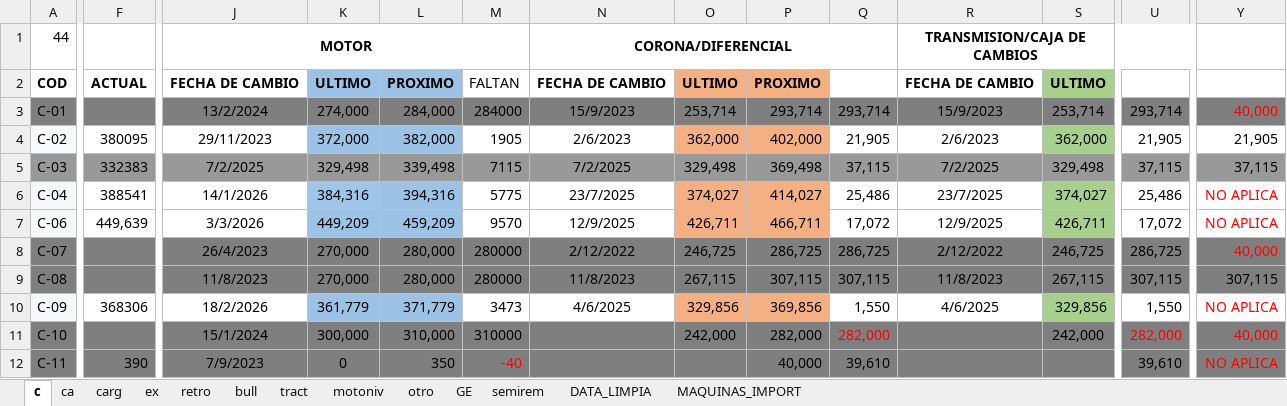
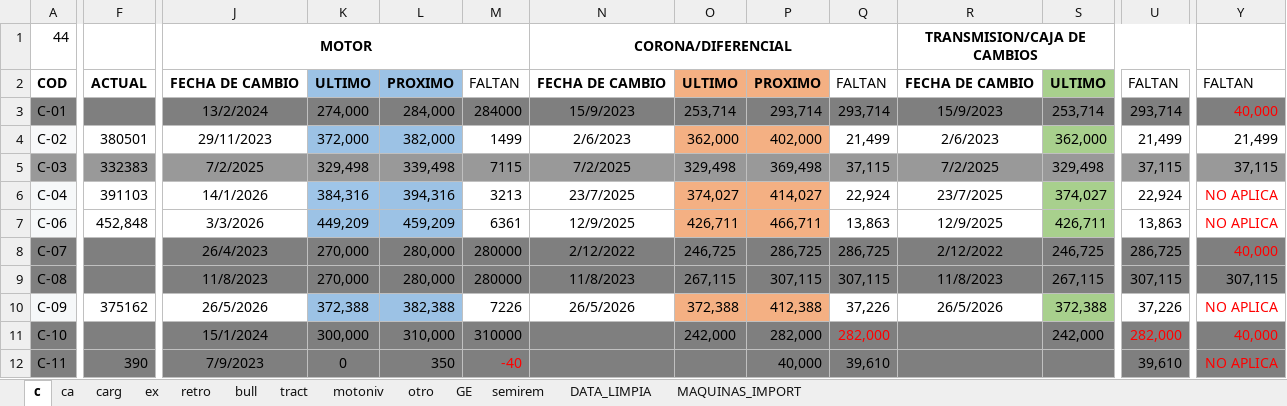
Before and after one commit to empresa237/pruebamanten, an Excel workbook: mantenciones_pendientes_y_futuras.xlsx, sheet c, drawn as a sheet; only a part is shown, gaps mark what is left out; values as stored, in another font and other column widths than the file's, no borders; charts and pictures not drawn; the diff covers the shown part only; the diff names each change by its address in the sheet, - before the commit and + after, or states it on an @@ line.

```diff
--- a/mantenciones_pendientes_y_futuras.xlsx (sheet c)
+++ b/mantenciones_pendientes_y_futuras.xlsx (sheet c)
-Q2: (empty)
+Q2: FALTAN
-U2: (empty)
+U2: FALTAN
-Y2: (empty)
+Y2: FALTAN
-F4: 380095
+F4: 380501
-M4: 1905
+M4: 1499
-Q4: 21,905
+Q4: 21,499
-U4: 21,905
+U4: 21,499
-Y4: 21,905
+Y4: 21,499
-F6: 388541
+F6: 391103
-M6: 5775
+M6: 3213
-Q6: 25,486
+Q6: 22,924
-U6: 25,486
+U6: 22,924
-F7: 449,639
+F7: 452,848
-M7: 9570
+M7: 6361
-Q7: 17,072
+Q7: 13,863
-U7: 17,072
+U7: 13,863
-F10: 368306
+F10: 375162
-J10: 18/2/2026
+J10: 26/5/2026
-K10: 361,779
+K10: 372,388
-L10: 371,779
+L10: 382,388
-M10: 3473
+M10: 7226
-N10: 4/6/2025
+N10: 26/5/2026
-O10: 329,856
+O10: 372,388
-P10: 369,856
+P10: 412,388
-Q10: 1,550
+Q10: 37,226
-R10: 4/6/2025
+R10: 26/5/2026
-S10: 329,856
+S10: 372,388
-U10: 1,550
+U10: 37,226
```
Also changed, not shown: 1 added row, 1 removed row, 1 moved row, 237 edited cells and cell formats elsewhere in this sheet, sheet MAQUINAS_IMPORT, sheet ca, sheet DATA_LIMPIA, sheet ex, sheet tract, sheet retro, 5 more sheets, formulas that keep their value, hidden cells, 1 other file.
